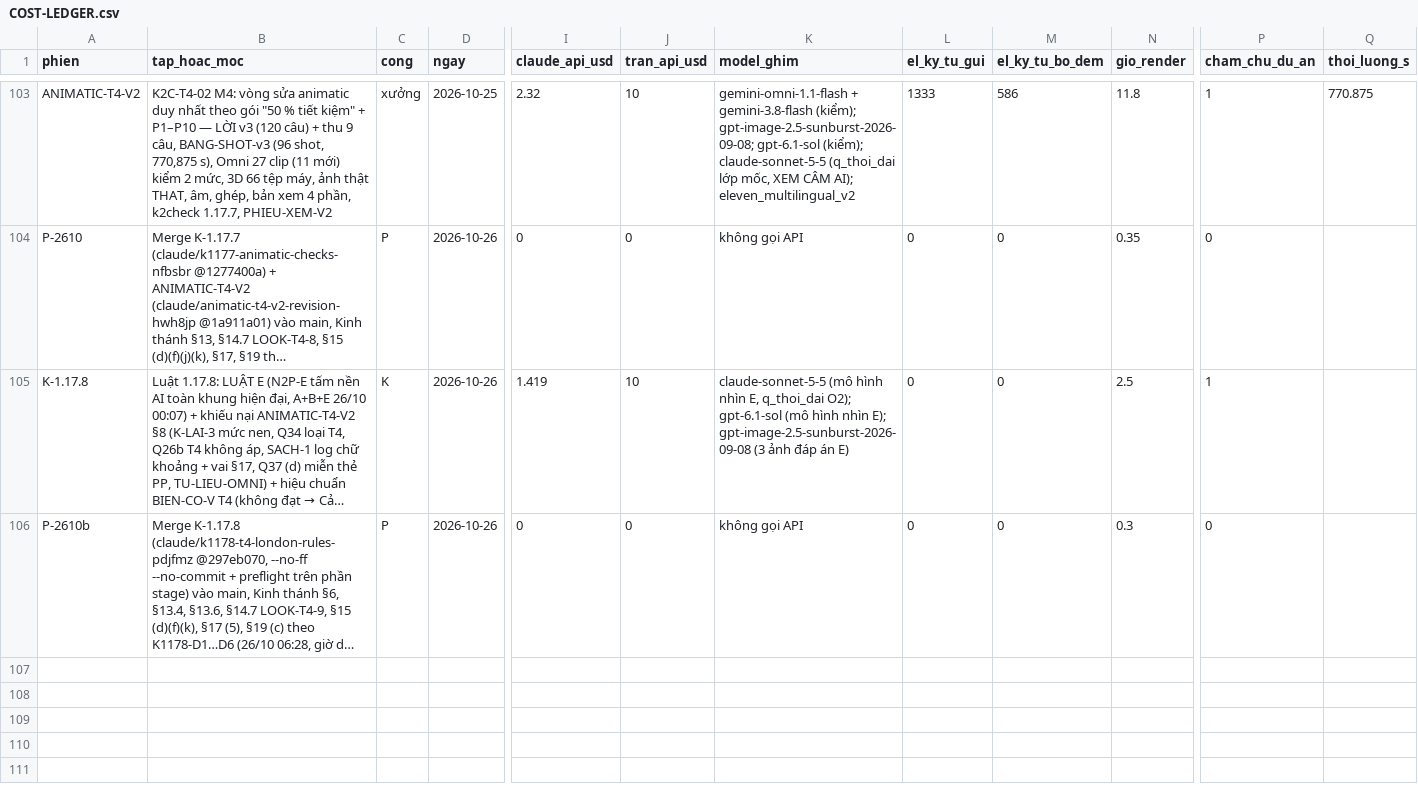
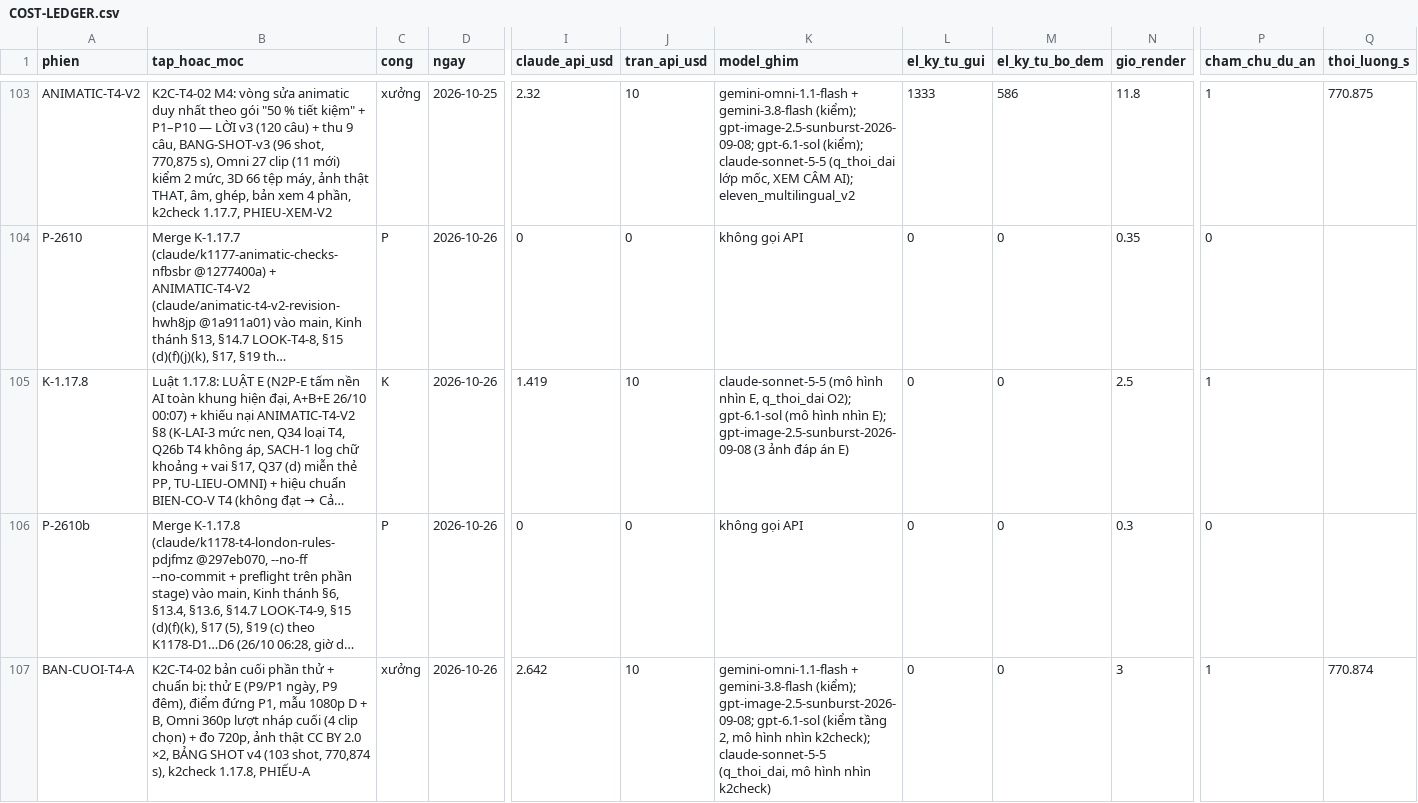
Before and after one commit to HungQuach301/cine-lab, a CSV file: COST-LEDGER.csv, drawn as a sheet; only a part is shown, gaps mark what is left out; long unchanged cells end in …; rows hold the shown columns only; the diff names each change by its address in the sheet, - before the commit and + after, or states it on an @@ line.

```diff
--- a/COST-LEDGER.csv
+++ b/COST-LEDGER.csv
+row 107: BAN-CUOI-T4-A | K2C-T4-02 bản cuối phần thử + chuẩn bị: thử E (P9/P1 ngày, P9 đêm), điểm đứng P1, mẫu 1080p D + B, Omni 360p lượt nháp cuối (4 clip chọn) + đo 720p, ảnh thật CC BY 2.0 ×2, BẢNG SHOT v4 (103 shot, 770,874 s), k2check 1.17.8, PHIẾU-A | xưởng | 2026-10-26 | 2.642 | 10 | gemini-omni-1.1-flash + gemini-3.8-flash (kiểm); gpt-image-2.5-sunburst-2026-09-08; gpt-6.1-sol (kiểm tầng 2, mô hình nhìn k2check); claude-sonnet-5-5 (q_thoi_dai, mô hình nhìn k2check) | 0 | 0 | 3 | 1 | 770.874
```
Also changed, not shown: 11 other files.
